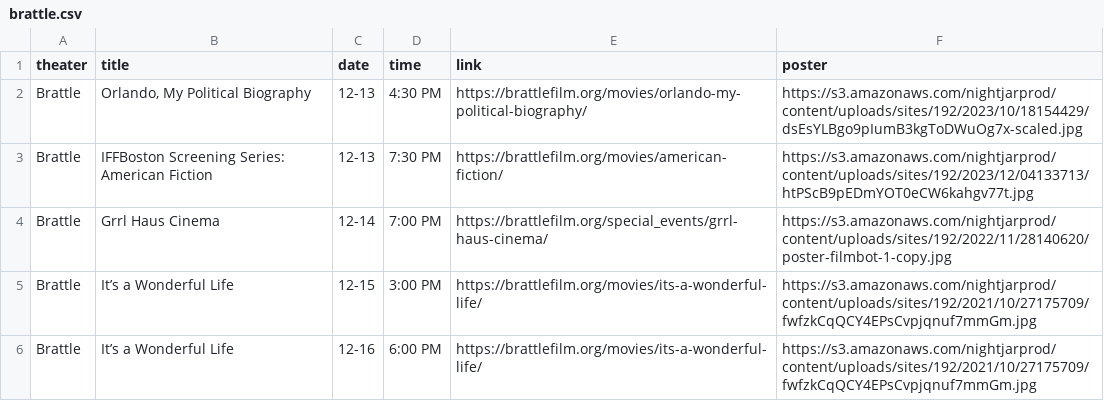
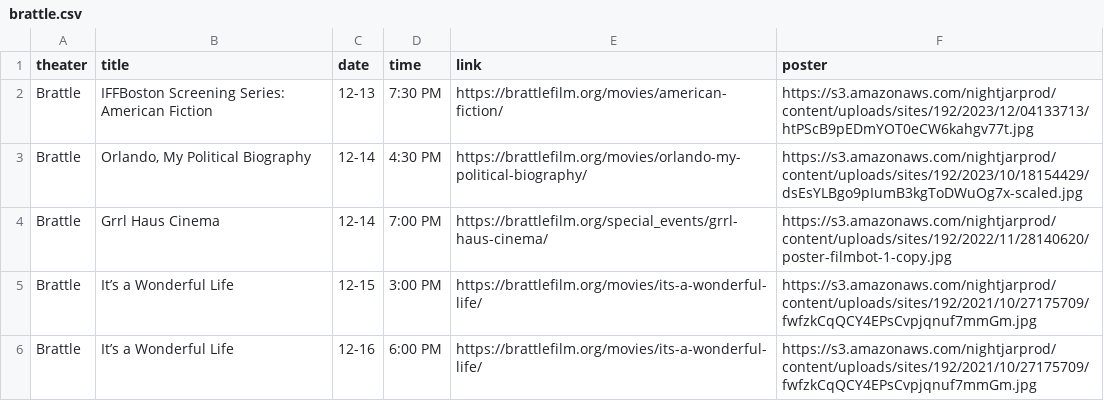
Before and after one commit to cgumb/movie_showtimes, a CSV file: data/brattle.csv, drawn as a sheet; only a part is shown.

```diff
--- a/data/brattle.csv
+++ b/data/brattle.csv
@@ -1,5 +1,5 @@
 theater,title,date,time,link,poster
-Brattle,"Orlando, My Political Biography",12-13,"4:30 PM
-",https://brattlefilm.org/movies/orlando-my-political-biography/,https://s3.amazonaws.com/nightjarprod/content/uploads/sites/192/2023/10/18154429/dsEsYLBgo9pIumB3kgToDWuOg7x-scaled.jpg
 Brattle,IFFBoston Screening Series: American Fiction,12-13,7:30 PM,https://brattlefilm.org/movies/american-fiction/,https://s3.amazonaws.com/nightjarprod/content/uploads/sites/192/2023/12/04133713/htPScB9pEDmYOT0eCW6kahgv77t.jpg
+Brattle,"Orlando, My Political Biography",12-14,"4:30 PM
+",https://brattlefilm.org/movies/orlando-my-political-biography/,https://s3.amazonaws.com/nightjarprod/content/uploads/sites/192/2023/10/18154429/dsEsYLBgo9pIumB3kgToDWuOg7x-scaled.jpg
 Brattle,Grrl Haus Cinema,12-14,7:00 PM,https://brattlefilm.org/special_events/grrl-haus-cinema/,https://s3.amazonaws.com/nightjarprod/content/uploads/sites/192/2022/11/28140620/poster-filmbot-1-copy.jpg
```
Also changed, not shown: data/coolidge.csv, data/rt.csv, 2 other files.
